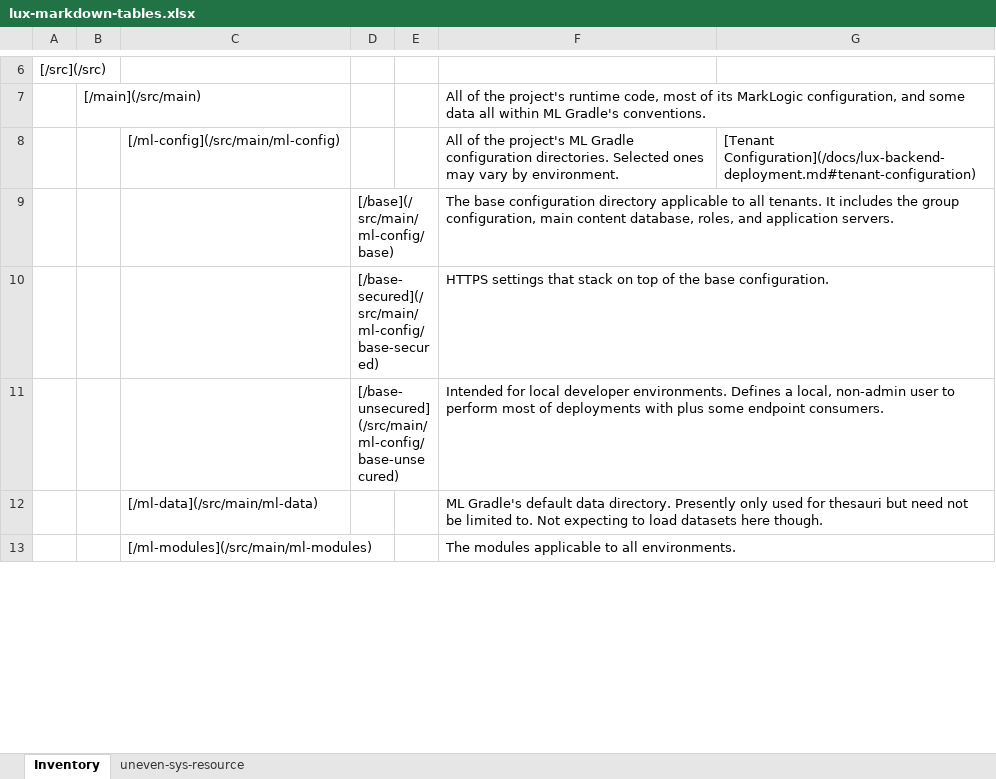
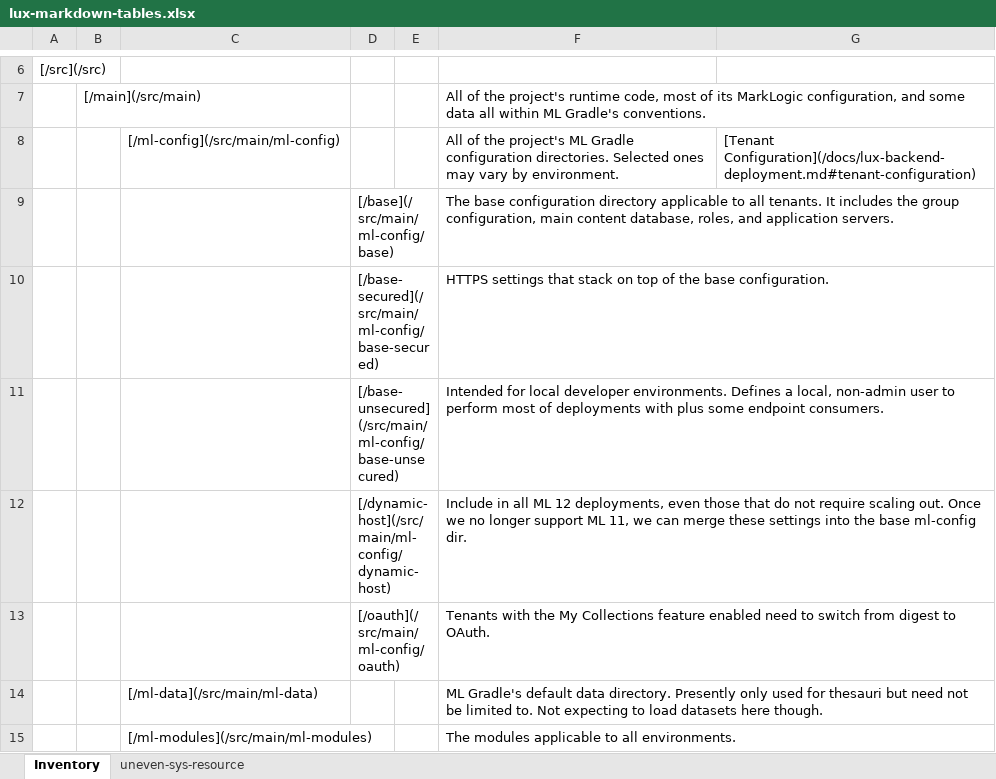
Before and after one commit to project-lux/lux-marklogic, an Excel workbook: docs/lux-markdown-tables.xlsx, sheet Inventory, drawn as a sheet; only a part is shown, gaps mark what is left out; values as stored, in another font and other column widths than the file's, no borders; the diff covers the shown part only; the diff names each change by its address in the sheet, - before the commit and + after, or states it on an @@ line.

```diff
--- a/docs/lux-markdown-tables.xlsx (sheet Inventory)
+++ b/docs/lux-markdown-tables.xlsx (sheet Inventory)
+row 12:  |  |  | [/dynamic-host](/src/main/ml-config/dynamic-host) |  | Include in all ML 12 deployments, even those that do not require scaling out. Once we no longer support ML 11, we can merge these settings into the base ml-config dir.
+row 13:  |  |  | [/oauth](/src/main/ml-config/oauth) |  | Tenants with the My Collections feature enabled need to switch from digest to OAuth.
```
Also changed, not shown: 1 removed row elsewhere in this sheet, 10 other files.
